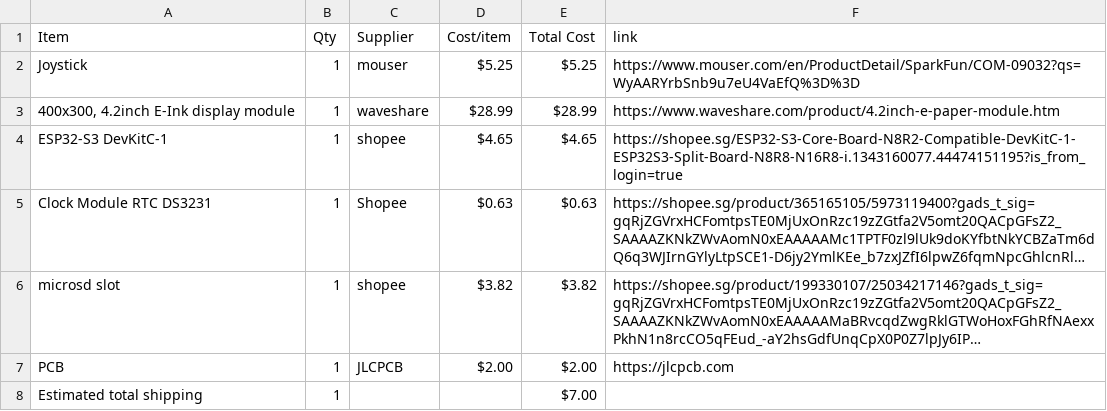
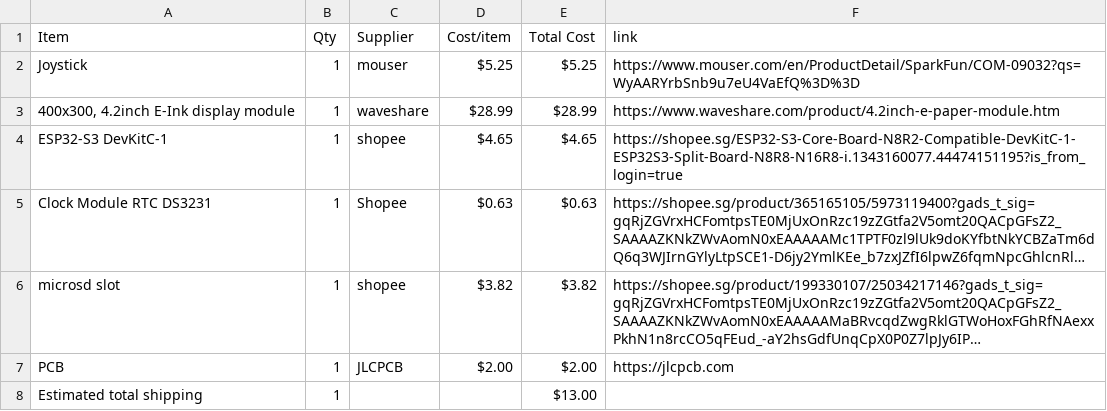
Before and after one commit to NZX37/lastbraincell, a CSV file: BOM.csv, drawn as a sheet; long unchanged cells end in …; the diff names each change by its address in the sheet, - before the commit and + after, or states it on an @@ line.

Commit message:
Sync LastBraincell from Half Life

```diff
--- a/BOM.csv
+++ b/BOM.csv
-E8 (Total Cost): $7.00
+E8 (Total Cost): $13.00
```
